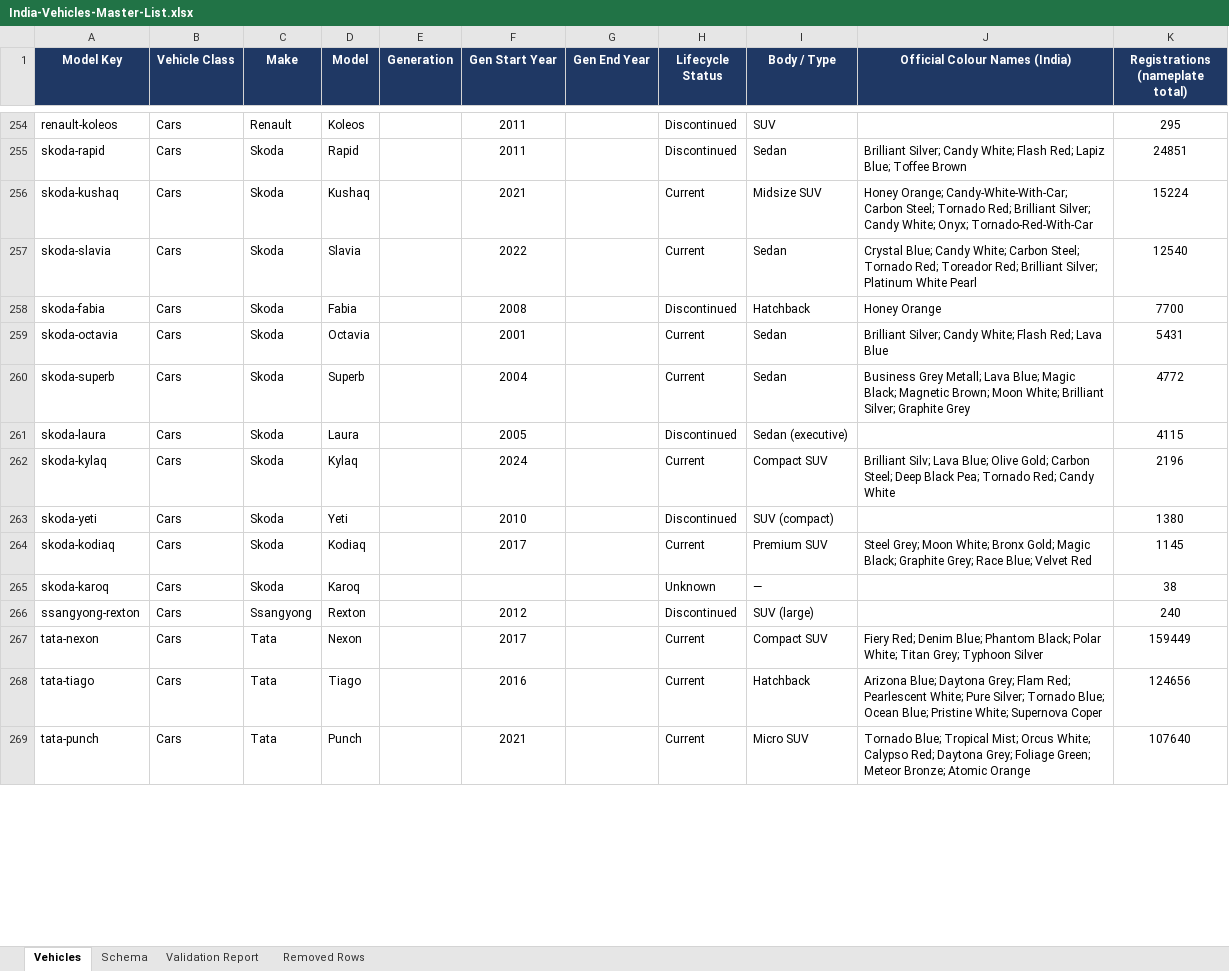
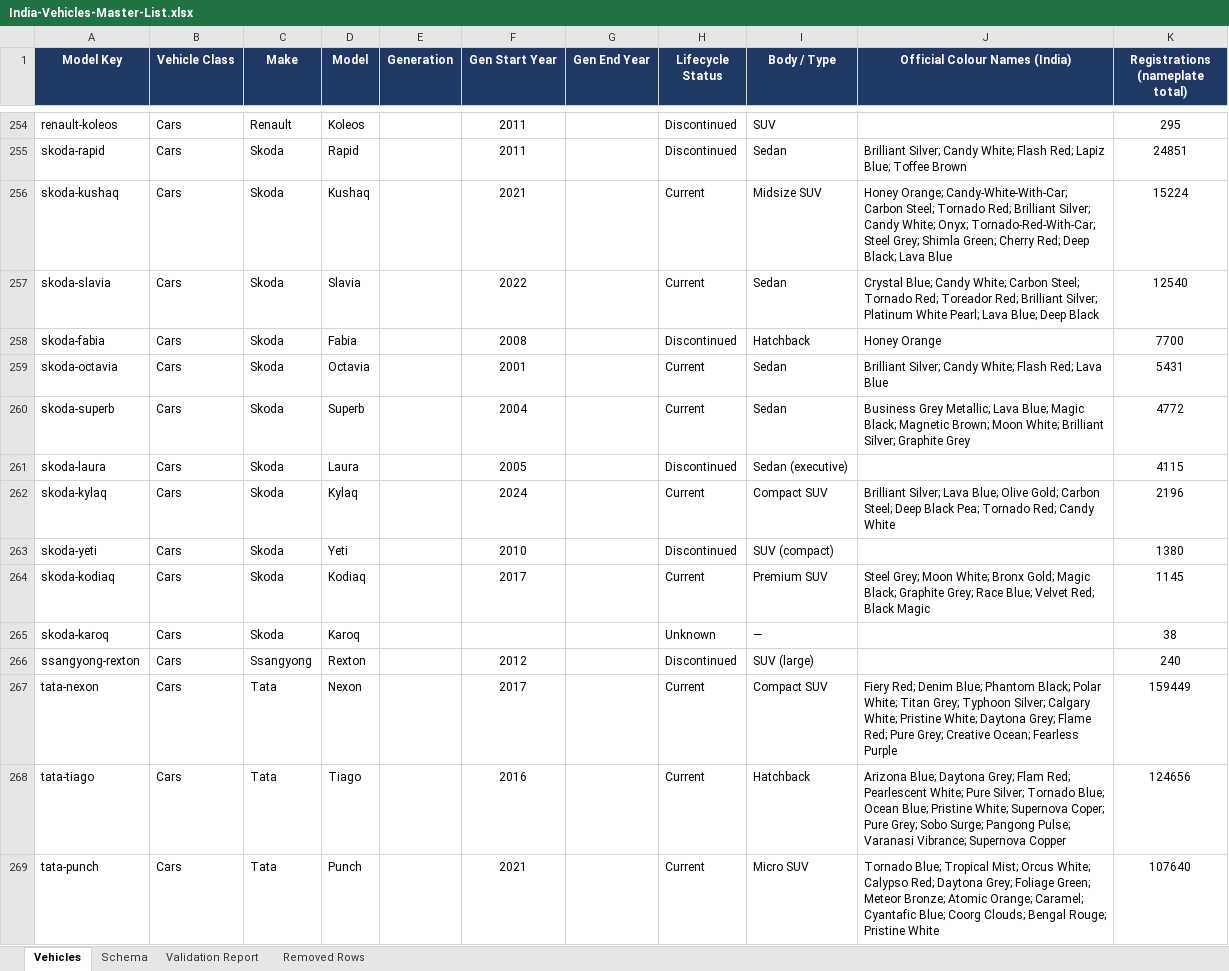
Before and after one commit to roicherian/ACKO-Gen, an Excel workbook: Vehicles-data/India-Vehicles-Master-List.xlsx, sheet Vehicles, drawn as a sheet; only a part is shown, gaps mark what is left out; values as stored, in another font and other column widths than the file's, no borders; the diff covers the shown part only; the diff names each change by its address in the sheet, - before the commit and + after, or states it on an @@ line.

```diff
--- a/Vehicles-data/India-Vehicles-Master-List.xlsx (sheet Vehicles)
+++ b/Vehicles-data/India-Vehicles-Master-List.xlsx (sheet Vehicles)
-J256 (Official Colour Names (India)): …White; Onyx; Tornado-Red-With-Car
+J256 (Official Colour Names (India)): …White; Onyx; Tornado-Red-With-Car; Steel Grey; Shimla Green; Cherry Red; Deep Black; Lava Blue
-J257 (Official Colour Names (India)): …Platinum White Pearl
+J257 (Official Colour Names (India)): …Platinum White Pearl; Lava Blue; Deep Black
-J260 (Official Colour Names (India)): Business Grey Metall; Lava Blue;…
+J260 (Official Colour Names (India)): Business Grey Metallic; Lava Blue;…
-J262 (Official Colour Names (India)): Brilliant Silv; Lava Blue;…
+J262 (Official Colour Names (India)): Brilliant Silver; Lava Blue;…
-J264 (Official Colour Names (India)): …Blue; Velvet Red
+J264 (Official Colour Names (India)): …Blue; Velvet Red; Black Magic
-J267 (Official Colour Names (India)): …Grey; Typhoon Silver
+J267 (Official Colour Names (India)): …Grey; Typhoon Silver; Calgary White; Pristine White; Daytona Grey; Flame Red; Pure Grey; Creative Ocean; Fearless Purple
-J268 (Official Colour Names (India)): …White; Supernova Coper
+J268 (Official Colour Names (India)): …White; Supernova Coper; Pure Grey; Sobo Surge; Pangong Pulse; Varanasi Vibrance; Supernova Copper
-J269 (Official Colour Names (India)): …Bronze; Atomic Orange
+J269 (Official Colour Names (India)): …Bronze; Atomic Orange; Caramel; Cyantafic Blue; Coorg Clouds; Bengal Rouge; Pristine White
```
Also changed, not shown: 99 edited cells elsewhere in this sheet, 5 other files.
